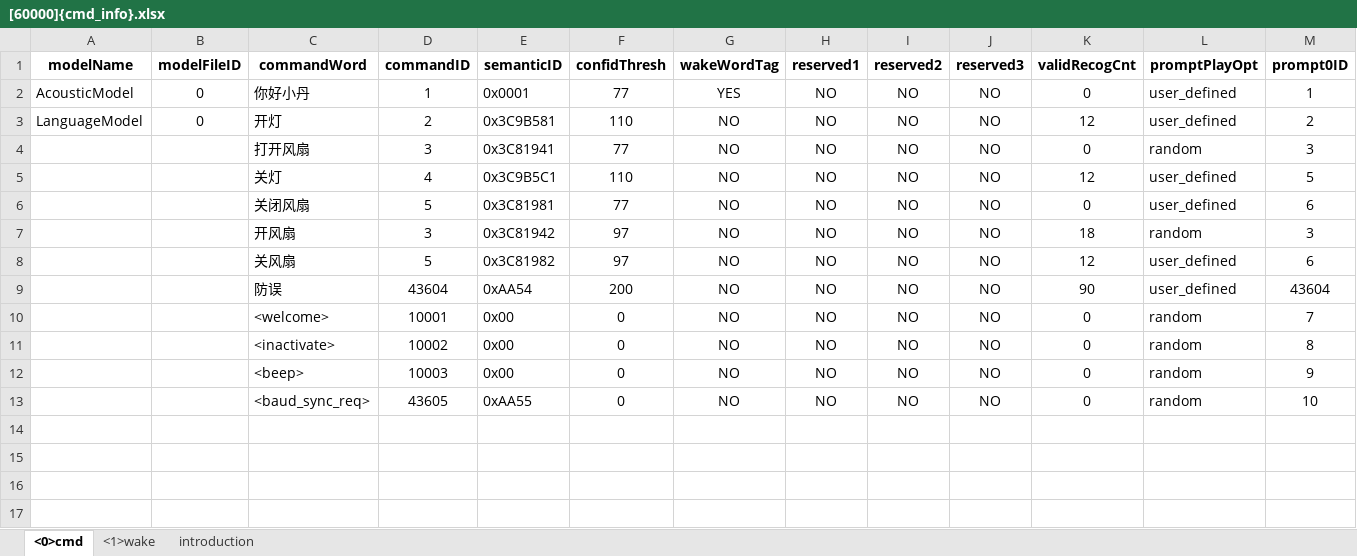
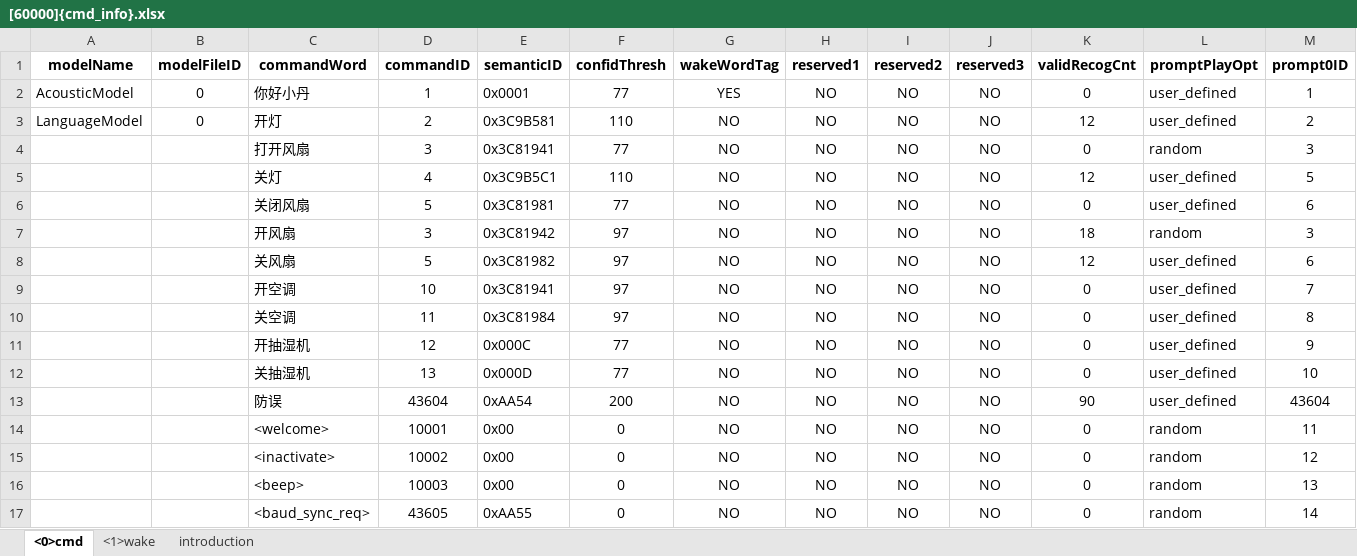
Before and after one commit to kids0cn/esp32_iot_maker, an Excel workbook: 文档/传感器/语音控制模块/语音芯片sdk/CI13XX_SDK_ASR_ALG_V2.7.X/projects/offline_asr_alg_pro_sample/firmware/user_file/cmd_info/[60000]{cmd_info}.xlsx, sheet <0>cmd, drawn as a sheet; only a part is shown; values as stored, in another font and other column widths than the file's, no borders; addresses are those after the commit; rows hold the shown columns only; the diff names each change by its address in the sheet, - before the commit and + after, or states it on an @@ line.

```diff
--- a/文档/传感器/语音控制模块/语音芯片sdk/CI13XX_SDK_ASR_ALG_V2.7.X/projects/offline_asr_alg_pro_sample/firmware/user_file/cmd_info/[60000]{cmd_info}.xlsx (sheet <0>cmd)
+++ b/文档/传感器/语音控制模块/语音芯片sdk/CI13XX_SDK_ASR_ALG_V2.7.X/projects/offline_asr_alg_pro_sample/firmware/user_file/cmd_info/[60000]{cmd_info}.xlsx (sheet <0>cmd)
+row 9:  |  | 开空调 | 10 | 0x3C81941 | 97 | NO | NO | NO | NO | 0 | user_defined | 7
+row 10:  |  | 关空调 | 11 | 0x3C81984 | 97 | NO | NO | NO | NO | 0 | user_defined | 8
+row 11:  |  | 开抽湿机 | 12 | 0x000C | 77 | NO | NO | NO | NO | 0 | user_defined | 9
+row 12:  |  | 关抽湿机 | 13 | 0x000D | 77 | NO | NO | NO | NO | 0 | user_defined | 10
-M14 (prompt0ID): 7
+M14 (prompt0ID): 11
-M15 (prompt0ID): 8
+M15 (prompt0ID): 12
-M16 (prompt0ID): 9
+M16 (prompt0ID): 13
-M17 (prompt0ID): 10
+M17 (prompt0ID): 14
```
Also changed, not shown: sheet <1>wake, 32 other files.
